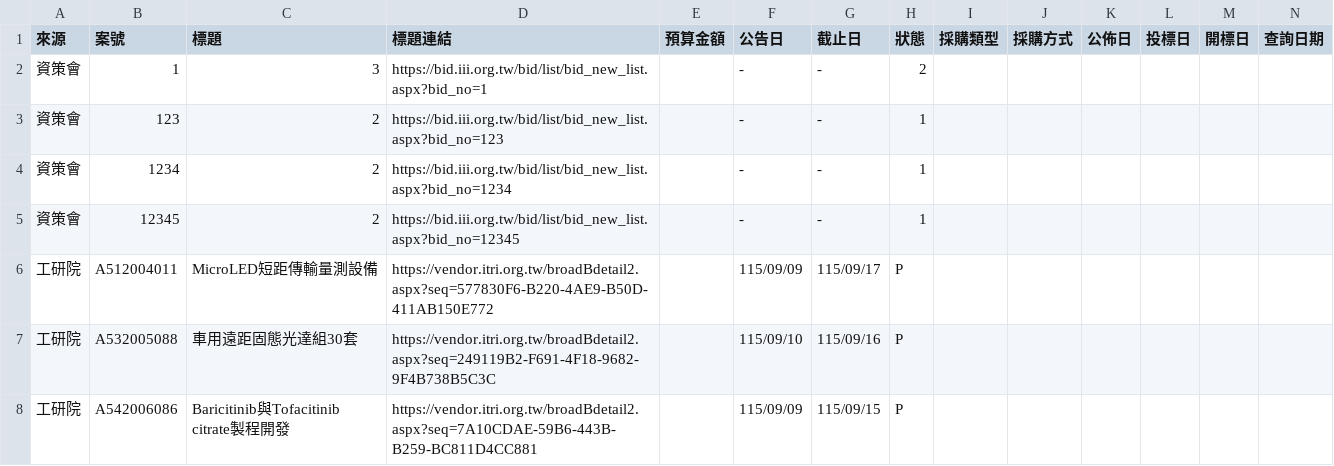
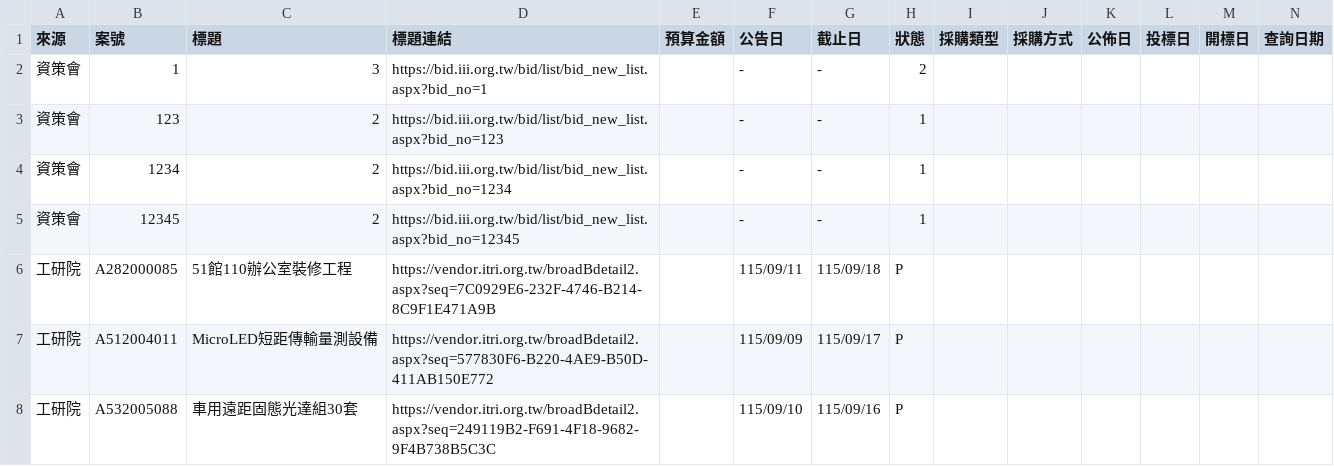
Before and after one commit to espresso3568/bitwin, a CSV file: data/三站標案_20260911.csv, drawn as a sheet; only a part is shown; the shorter side is filled out with more unchanged rows; rows hold the shown columns only; the diff names each change by its address in the sheet, - before the commit and + after, or states it on an @@ line.

```diff
--- a/data/三站標案_20260911.csv
+++ b/data/三站標案_20260911.csv
+row 6: 工研院 | A282000085 | 51館110辦公室裝修工程 | https://vendor.itri.org.tw/broadBdetail2.aspx?seq=7C0929E6-232F-4746-B214-8C9F1E471A9B |  | 115/09/11 | 115/09/18 | P
```
Also changed, not shown: 4 other files.
